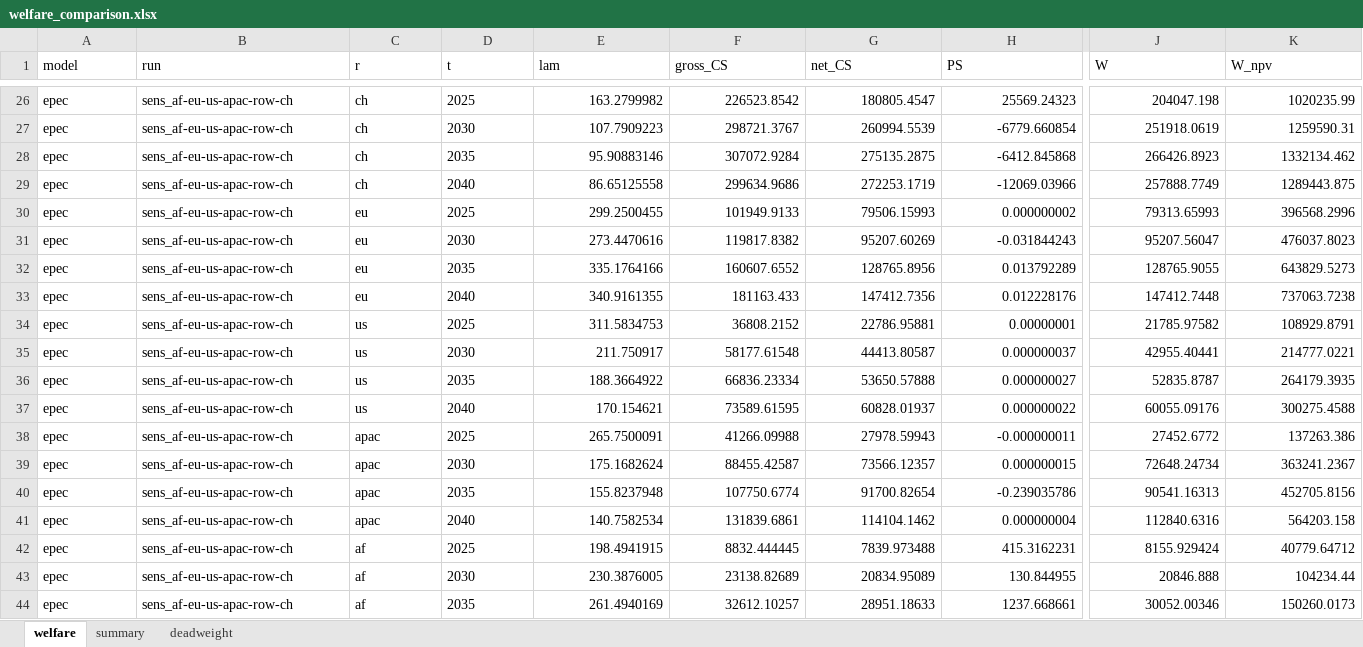
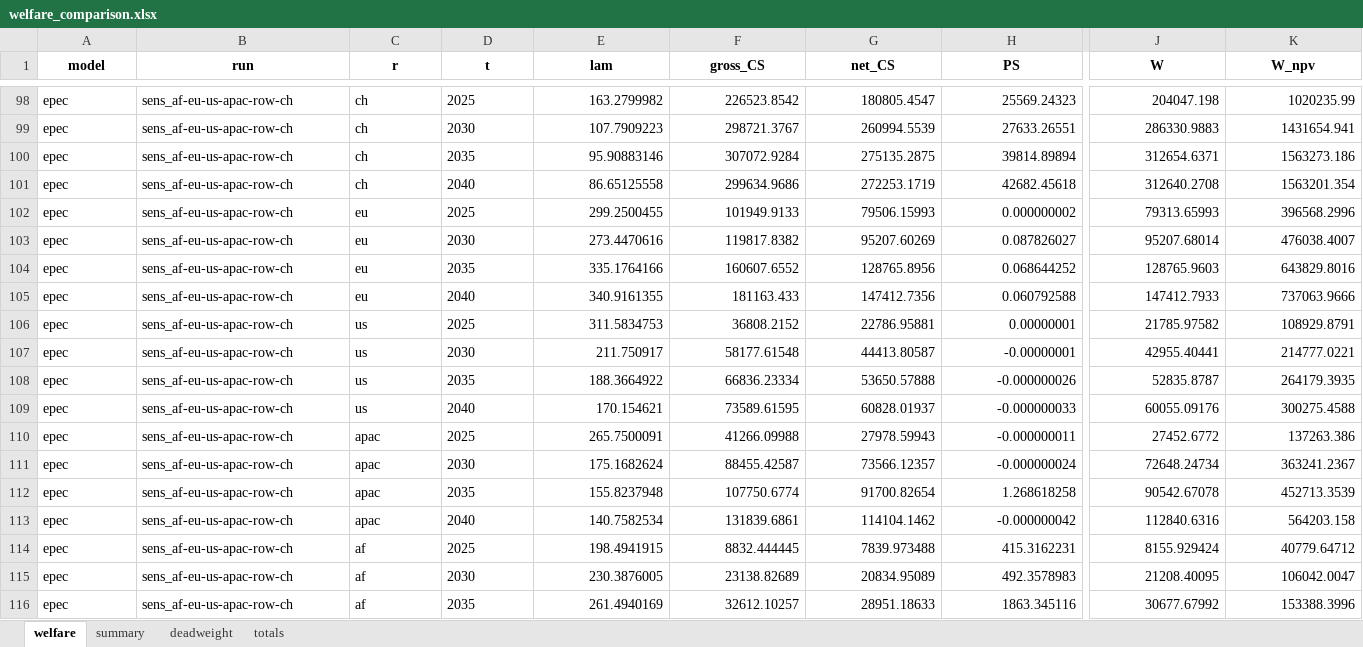
Before and after one commit to Acsekoe/SolarGeoRisk_EPEC_intertemporal, an Excel workbook: outputs/welfare_comparison.xlsx, sheet welfare, drawn as a sheet; only a part is shown, gaps mark what is left out; values as stored, in another font and other column widths than the file's, no borders; addresses are those after the commit; the diff covers the shown part only; the diff names each change by its address in the sheet, - before the commit and + after, or states it on an @@ line.

```diff
--- a/outputs/welfare_comparison.xlsx (sheet welfare)
+++ b/outputs/welfare_comparison.xlsx (sheet welfare)
+sheet tab: totals
@@ A1:K1 bold: off → on, alignment: left → center @@
-H99 (PS): -6779.660854
+H99 (PS): 27633.26551
-J99 (W): 251918.0619
+J99 (W): 286330.9883
-K99 (W_npv): 1259590.31
+K99 (W_npv): 1431654.941
-H100 (PS): -6412.845868
+H100 (PS): 39814.89894
-J100 (W): 266426.8923
+J100 (W): 312654.6371
-K100 (W_npv): 1332134.462
+K100 (W_npv): 1563273.186
-H101 (PS): -12069.03966
+H101 (PS): 42682.45618
-J101 (W): 257888.7749
+J101 (W): 312640.2708
-K101 (W_npv): 1289443.875
+K101 (W_npv): 1563201.354
-H103 (PS): -0.031844243
+H103 (PS): 0.087826027
-J103 (W): 95207.56047
+J103 (W): 95207.68014
-K103 (W_npv): 476037.8023
+K103 (W_npv): 476038.4007
-H104 (PS): 0.013792289
+H104 (PS): 0.068644252
-J104 (W): 128765.9055
+J104 (W): 128765.9603
-K104 (W_npv): 643829.5273
+K104 (W_npv): 643829.8016
-H105 (PS): 0.012228176
+H105 (PS): 0.060792588
-J105 (W): 147412.7448
+J105 (W): 147412.7933
-K105 (W_npv): 737063.7238
+K105 (W_npv): 737063.9666
-H107 (PS): 0.000000037
+H107 (PS): -0.00000001
-H108 (PS): 0.000000027
+H108 (PS): -0.000000026
-H109 (PS): 0.000000022
+H109 (PS): -0.000000033
-H111 (PS): 0.000000015
+H111 (PS): -0.000000024
-H112 (PS): -0.239035786
+H112 (PS): 1.268618258
-J112 (W): 90541.16313
+J112 (W): 90542.67078
-K112 (W_npv): 452705.8156
+K112 (W_npv): 452713.3539
-H113 (PS): 0.000000004
+H113 (PS): -0.000000042
-H115 (PS): 130.844955
+H115 (PS): 492.3578983
-J115 (W): 20846.888
+J115 (W): 21208.40095
-K115 (W_npv): 104234.44
+K115 (W_npv): 106042.0047
-H116 (PS): 1237.668661
+H116 (PS): 1863.345116
-J116 (W): 30052.00346
+J116 (W): 30677.67992
-K116 (W_npv): 150260.0173
+K116 (W_npv): 153388.3996
```
Also changed, not shown: 54 added rows, 78 removed rows, 18 moved rows, 131 edited cells and cell formats elsewhere in this sheet, sheet deadweight, sheet summary, 10 other files.
